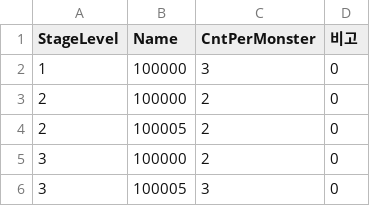
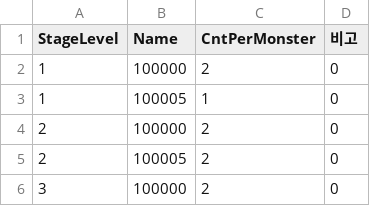
Before and after one commit to ollan365/StudyUnity3D, a CSV file: Assets/Resources/CSV/StageEnemy.csv, drawn as a sheet; only a part is shown; the shorter side is filled out with more unchanged rows.

```diff
--- a/Assets/Resources/CSV/StageEnemy.csv
+++ b/Assets/Resources/CSV/StageEnemy.csv
@@ -1,3 +1,4 @@
 StageLevel,Name,CntPerMonster,비고
-1,100000,3,0
+1,100000,2,0
+1,100005,1,0
 2,100000,2,0
```
Also changed, not shown: Assets/Resources/CSV/FriendInfo.csv, Assets/Resources/CSV/StageInfo.csv, 2 other files.
